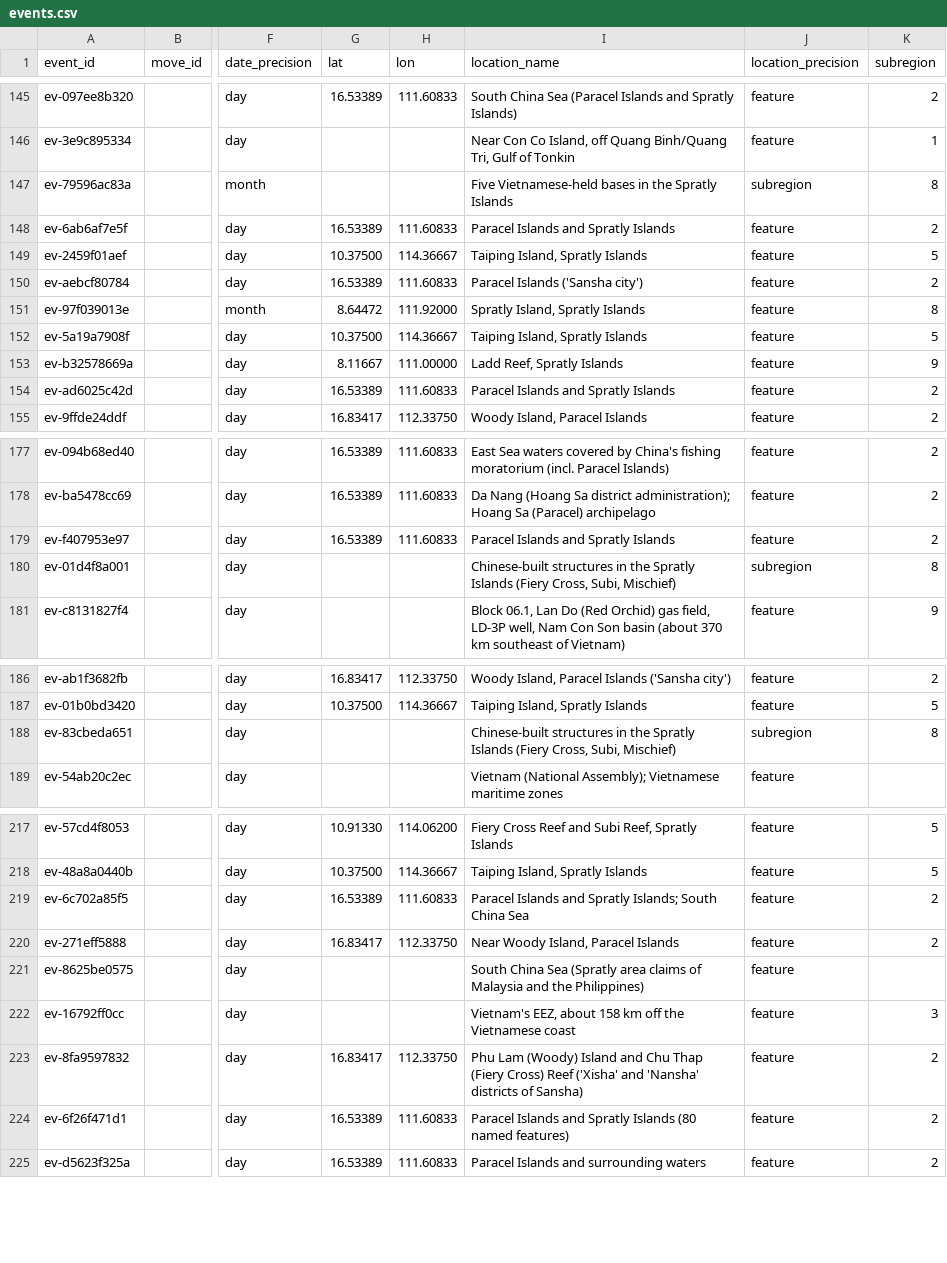
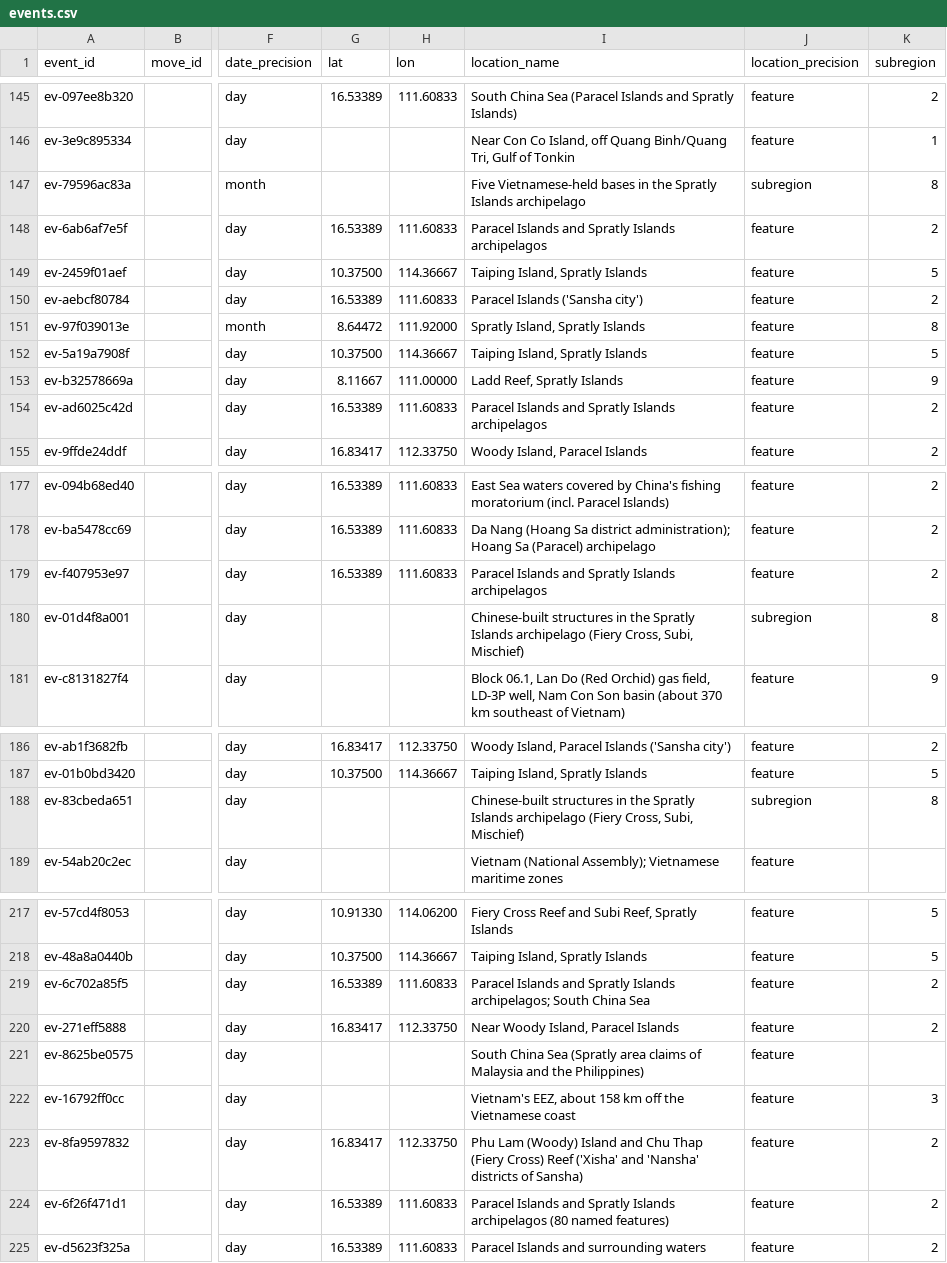
Before and after one commit to South-China-Sea-Developments/SCS-Developments-Tracker, a CSV file: data/events.csv, drawn as a sheet; only a part is shown, gaps mark what is left out; the diff names each change by its address in the sheet, - before the commit and + after, or states it on an @@ line.

```diff
--- a/data/events.csv
+++ b/data/events.csv
-I147 (location_name): …Spratly Islands
+I147 (location_name): …Spratly Islands archipelago
-I148 (location_name): Paracel Islands and Spratly Islands
+I148 (location_name): Paracel Islands and Spratly Islands archipelagos
-I154 (location_name): Paracel Islands and Spratly Islands
+I154 (location_name): Paracel Islands and Spratly Islands archipelagos
-I179 (location_name): Paracel Islands and Spratly Islands
+I179 (location_name): Paracel Islands and Spratly Islands archipelagos
-I180 (location_name): …Spratly Islands (Fiery Cross,…
+I180 (location_name): …Spratly Islands archipelago (Fiery Cross,…
-I188 (location_name): …Spratly Islands (Fiery Cross,…
+I188 (location_name): …Spratly Islands archipelago (Fiery Cross,…
-I219 (location_name): …and Spratly Islands; South China…
+I219 (location_name): …and Spratly Islands archipelagos; South China…
-I224 (location_name): …Spratly Islands (80 named…
+I224 (location_name): …Spratly Islands archipelagos (80 named…
```
